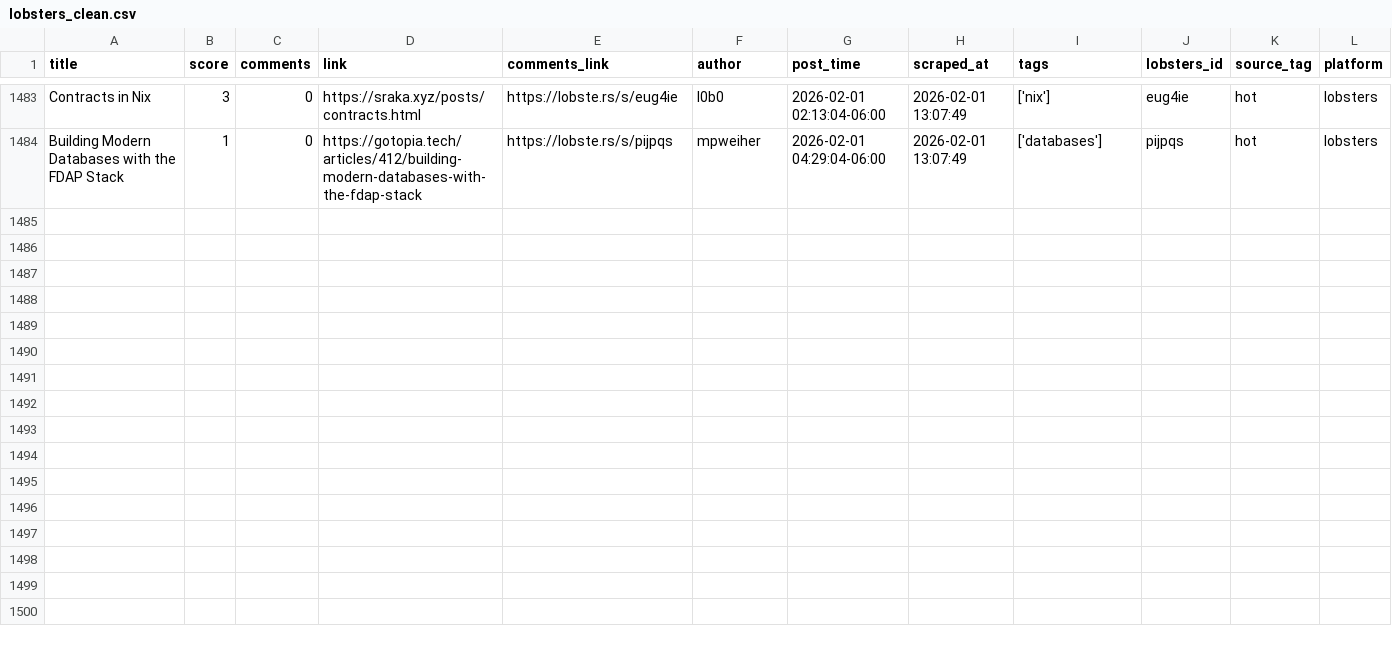
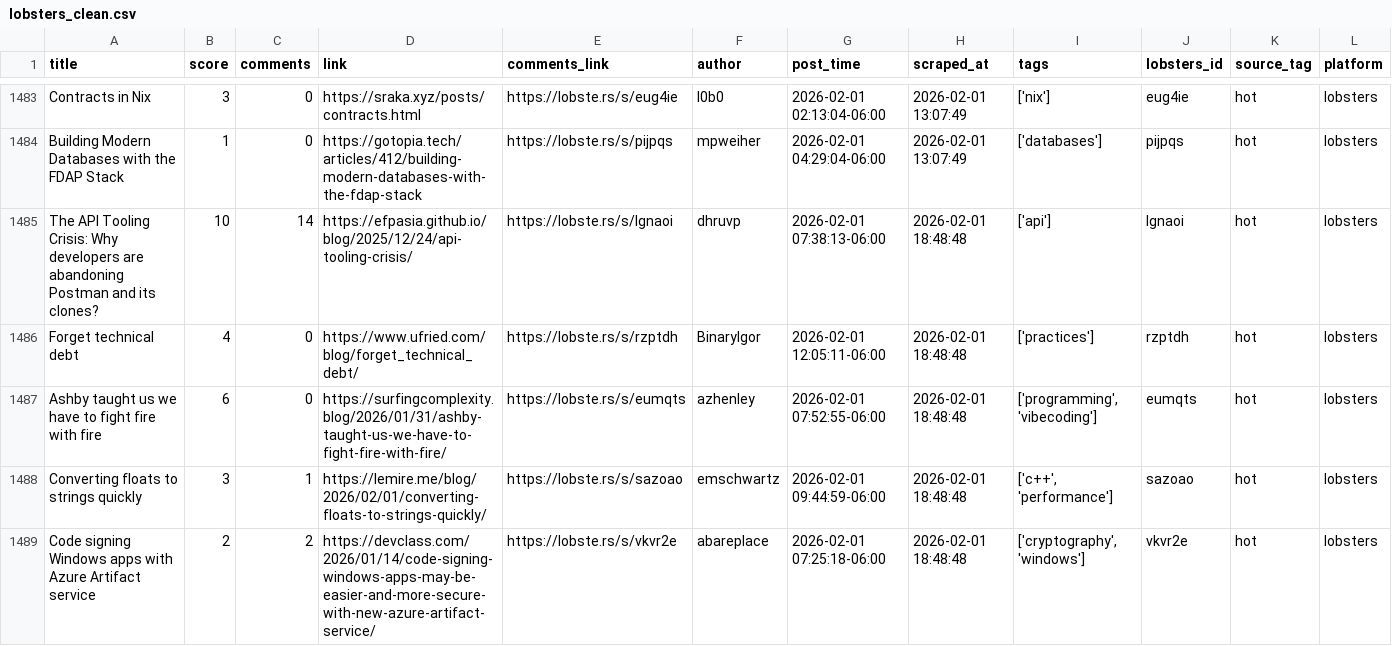
Before and after one commit to codemmaann/web-scrapping-project, a CSV file: clean_data/lobsters_clean.csv, drawn as a sheet; only a part is shown, gaps mark what is left out.

```diff
--- a/clean_data/lobsters_clean.csv
+++ b/clean_data/lobsters_clean.csv
@@ -1484 +1484,6 @@ Contracts in Nix,3,0,https://sraka.xyz/posts/contracts.html,https://lobste.rs/s/
 Building Modern Databases with the FDAP Stack,1,0,https://gotopia.tech/articles/412/building-modern-databases-with-the-fdap-stack,https://lobste.rs/s/pijpqs,mpweiher,2026-02-01 04:29:04-06:00,2026-02-01 13:07:49,['databases'],pijpqs,hot,lobsters
+The API Tooling Crisis: Why developers are abandoning Postman and its clones?,10,14,https://efpasia.github.io/blog/2025/12/24/api-tooling-crisis/,https://lobste.rs/s/lgnaoi,dhruvp,2026-02-01 07:38:13-06:00,2026-02-01 18:48:48,['api'],lgnaoi,hot,lobsters
+Forget technical debt,4,0,https://www.ufried.com/blog/forget_technical_debt/,https://lobste.rs/s/rzptdh,BinaryIgor,2026-02-01 12:05:11-06:00,2026-02-01 18:48:48,['practices'],rzptdh,hot,lobsters
+Ashby taught us we have to fight fire with fire,6,0,https://surfingcomplexity.blog/2026/01/31/ashby-taught-us-we-have-to-fight-fire-with-fire/,https://lobste.rs/s/eumqts,azhenley,2026-02-01 07:52:55-06:00,2026-02-01 18:48:48,"['programming', 'vibecoding']",eumqts,hot,lobsters
+Converting floats to strings quickly,3,1,https://lemire.me/blog/2026/02/01/converting-floats-to-strings-quickly/,https://lobste.rs/s/sazoao,emschwartz,2026-02-01 09:44:59-06:00,2026-02-01 18:48:48,"['c++', 'performance']",sazoao,hot,lobsters
+Code signing Windows apps with Azure Artifact service,2,2,https://devclass.com/2026/01/14/code-signing-windows-apps-may-be-easier-and-more-secure-with-new-azure-artifact-service/,https://lobste.rs/s/vkvr2e,abareplace,2026-02-01 07:25:18-06:00,2026-02-01 18:48:48,"['cryptography', 'windows']",vkvr2e,hot,lobsters
```
Also changed, not shown: clean_data/hn_cleaned.csv, raw_data/hn.csv, 9 other files.
